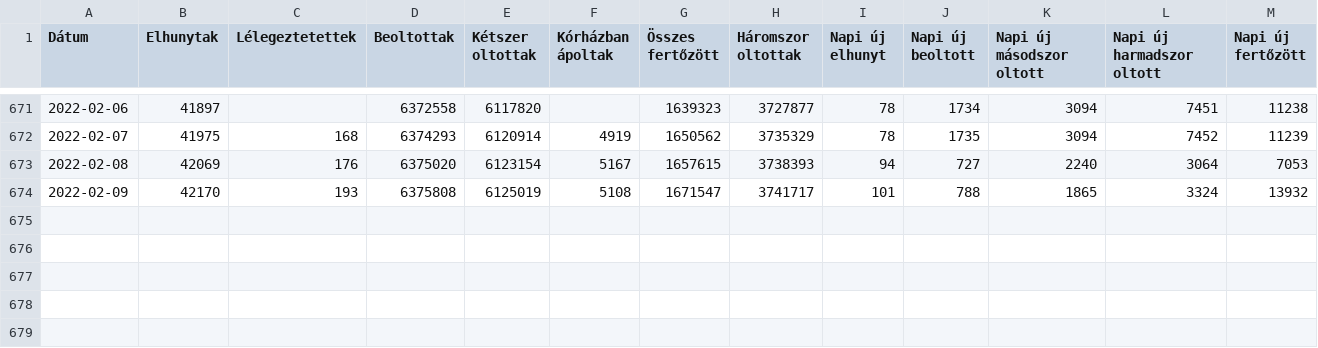
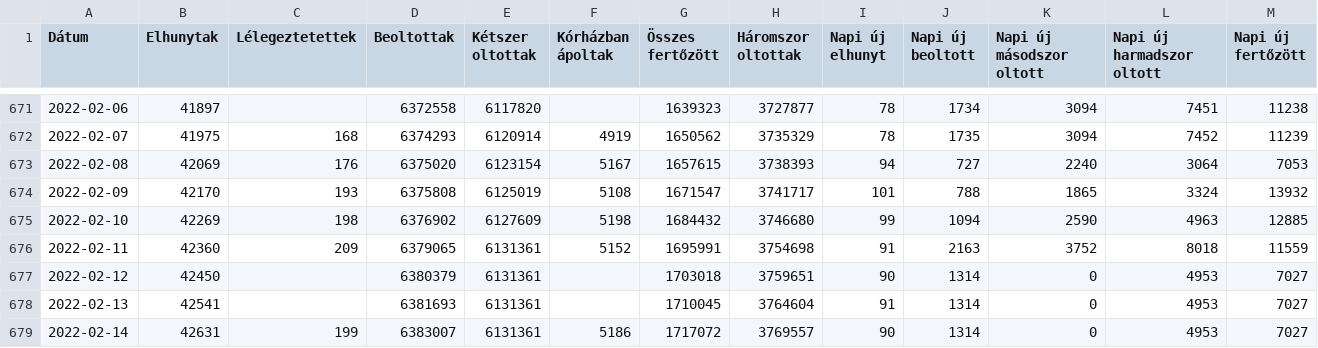
Before and after one commit to kamutelapo/covid, a CSV file: adatok/hiradatok.csv, drawn as a sheet; only a part is shown, gaps mark what is left out.

```diff
--- a/adatok/hiradatok.csv
+++ b/adatok/hiradatok.csv
@@ -674 +674,6 @@ Dátum,Elhunytak,Lélegeztetettek,Beoltottak,Kétszer oltottak,Kórházban ápol
 2022-02-09,42170,193,6375808,6125019,5108,1671547,3741717,101,788,1865,3324,13932
+2022-02-10,42269,198,6376902,6127609,5198,1684432,3746680,99,1094,2590,4963,12885
+2022-02-11,42360,209,6379065,6131361,5152,1695991,3754698,91,2163,3752,8018,11559
+2022-02-12,42450,,6380379,6131361,,1703018,3759651,90,1314,0,4953,7027
+2022-02-13,42541,,6381693,6131361,,1710045,3764604,91,1314,0,4953,7027
+2022-02-14,42631,199,6383007,6131361,5186,1717072,3769557,90,1314,0,4953,7027
```
Also changed, not shown: 14 other files.
